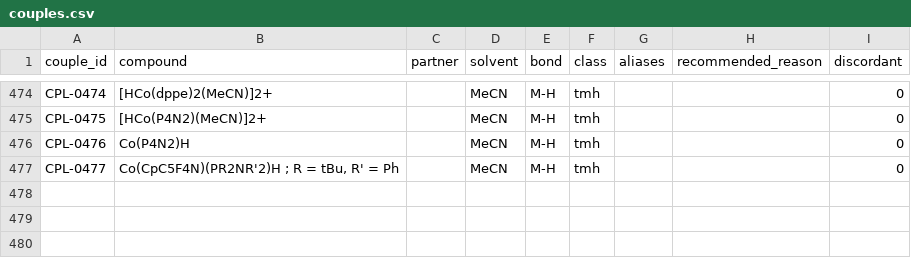
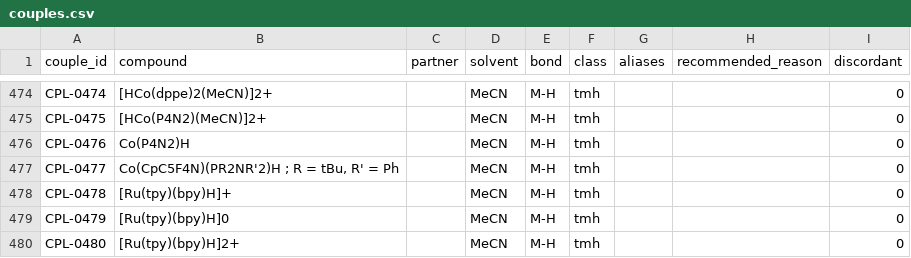
Before and after one commit to carsten-streb/pcetbase, a CSV file: data/couples.csv, drawn as a sheet; only a part is shown, gaps mark what is left out; the diff names each change by its address in the sheet, - before the commit and + after, or states it on an @@ line.

```diff
--- a/data/couples.csv
+++ b/data/couples.csv
+row 478: CPL-0478 | [Ru(tpy)(bpy)H]+ |  | MeCN | M-H | tmh |  |  | 0
+row 479: CPL-0479 | [Ru(tpy)(bpy)H]0 |  | MeCN | M-H | tmh |  |  | 0
+row 480: CPL-0480 | [Ru(tpy)(bpy)H]2+ |  | MeCN | M-H | tmh |  |  | 0
```
Also changed, not shown: data/data.csv, derived/analysis.csv, 5 other files.
